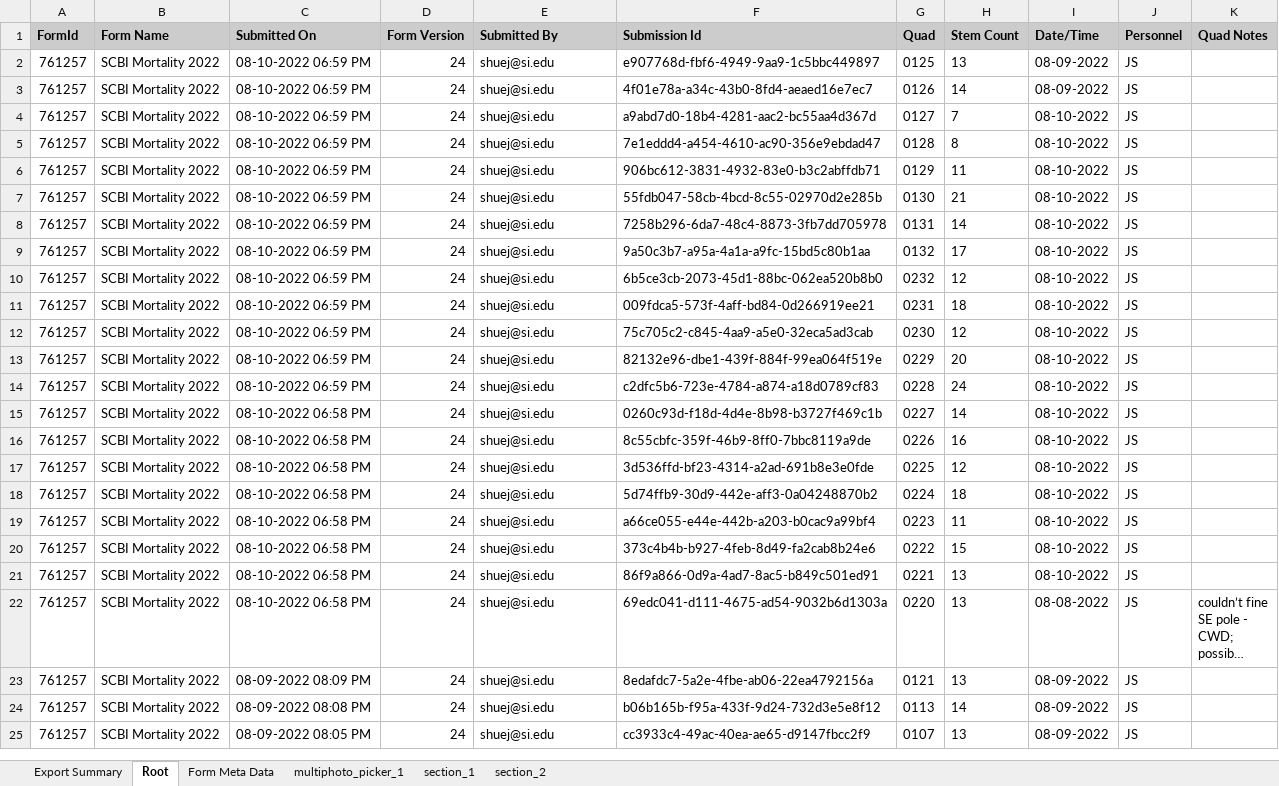
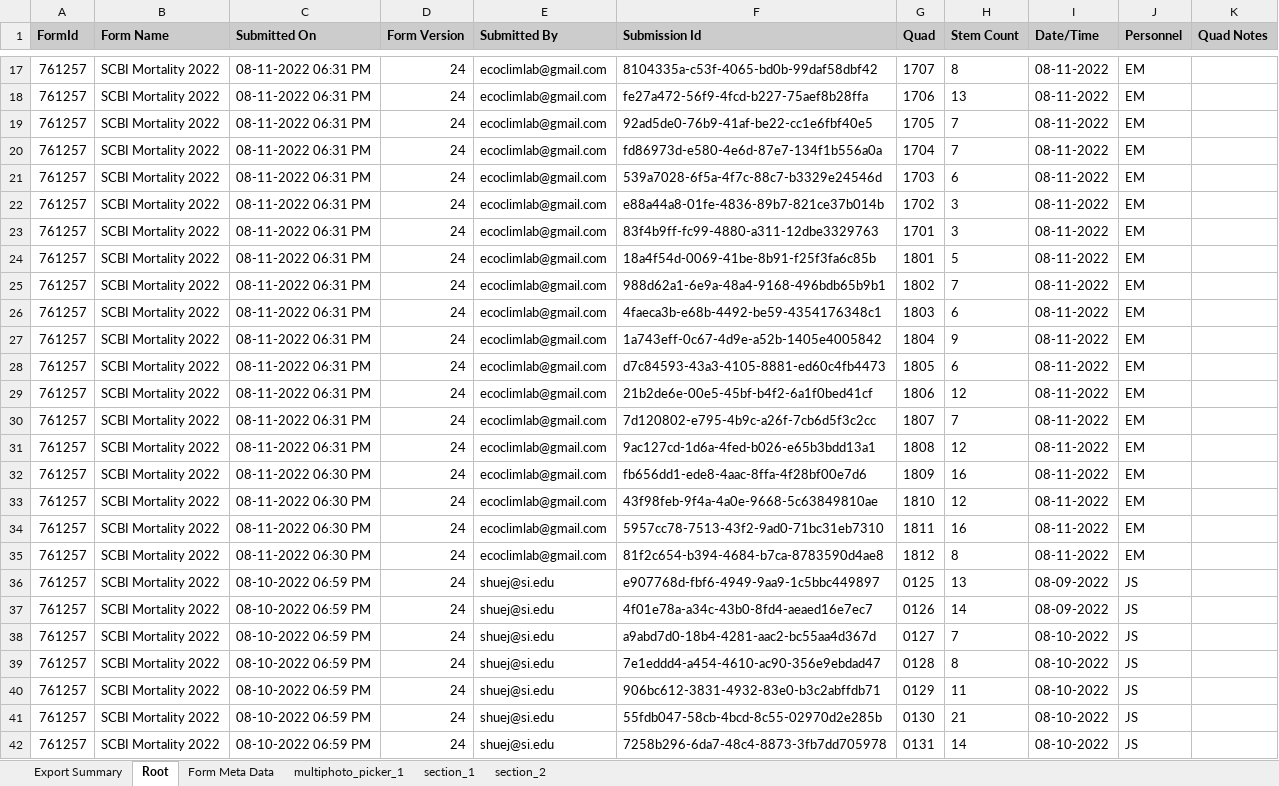
Before and after one commit to SCBI-ForestGEO/SCBImortality, an Excel workbook: raw_data/FFF_excel/SCBI Mortality 2022.xlsx, sheet Root, drawn as a sheet; only a part is shown, gaps mark what is left out; the shorter side is filled out with more unchanged rows; long unchanged cells end in …; values as stored, in another font and other column widths than the file's, no borders; the diff covers the shown part only; the diff names each change by its address in the sheet, - before the commit and + after, or states it on an @@ line.

```diff
--- a/raw_data/FFF_excel/SCBI Mortality 2022.xlsx (sheet Root)
+++ b/raw_data/FFF_excel/SCBI Mortality 2022.xlsx (sheet Root)
+row 17: 761257 | SCBI Mortality 2022 | 08-11-2022 06:31 PM | 24 | ecoclimlab@gmail.com | 8104335a-c53f-4065-bd0b-99daf58dbf42 | 1707 | 8 | 08-11-2022 | EM
+row 18: 761257 | SCBI Mortality 2022 | 08-11-2022 06:31 PM | 24 | ecoclimlab@gmail.com | fe27a472-56f9-4fcd-b227-75aef8b28ffa | 1706 | 13 | 08-11-2022 | EM
+row 19: 761257 | SCBI Mortality 2022 | 08-11-2022 06:31 PM | 24 | ecoclimlab@gmail.com | 92ad5de0-76b9-41af-be22-cc1e6fbf40e5 | 1705 | 7 | 08-11-2022 | EM
+row 20: 761257 | SCBI Mortality 2022 | 08-11-2022 06:31 PM | 24 | ecoclimlab@gmail.com | fd86973d-e580-4e6d-87e7-134f1b556a0a | 1704 | 7 | 08-11-2022 | EM
+row 21: 761257 | SCBI Mortality 2022 | 08-11-2022 06:31 PM | 24 | ecoclimlab@gmail.com | 539a7028-6f5a-4f7c-88c7-b3329e24546d | 1703 | 6 | 08-11-2022 | EM
+row 22: 761257 | SCBI Mortality 2022 | 08-11-2022 06:31 PM | 24 | ecoclimlab@gmail.com | e88a44a8-01fe-4836-89b7-821ce37b014b | 1702 | 3 | 08-11-2022 | EM
+row 23: 761257 | SCBI Mortality 2022 | 08-11-2022 06:31 PM | 24 | ecoclimlab@gmail.com | 83f4b9ff-fc99-4880-a311-12dbe3329763 | 1701 | 3 | 08-11-2022 | EM
+row 24: 761257 | SCBI Mortality 2022 | 08-11-2022 06:31 PM | 24 | ecoclimlab@gmail.com | 18a4f54d-0069-41be-8b91-f25f3fa6c85b | 1801 | 5 | 08-11-2022 | EM
+row 25: 761257 | SCBI Mortality 2022 | 08-11-2022 06:31 PM | 24 | ecoclimlab@gmail.com | 988d62a1-6e9a-48a4-9168-496bdb65b9b1 | 1802 | 7 | 08-11-2022 | EM
+row 26: 761257 | SCBI Mortality 2022 | 08-11-2022 06:31 PM | 24 | ecoclimlab@gmail.com | 4faeca3b-e68b-4492-be59-4354176348c1 | 1803 | 6 | 08-11-2022 | EM
+row 27: 761257 | SCBI Mortality 2022 | 08-11-2022 06:31 PM | 24 | ecoclimlab@gmail.com | 1a743eff-0c67-4d9e-a52b-1405e4005842 | 1804 | 9 | 08-11-2022 | EM
+row 28: 761257 | SCBI Mortality 2022 | 08-11-2022 06:31 PM | 24 | ecoclimlab@gmail.com | d7c84593-43a3-4105-8881-ed60c4fb4473 | 1805 | 6 | 08-11-2022 | EM
+row 29: 761257 | SCBI Mortality 2022 | 08-11-2022 06:31 PM | 24 | ecoclimlab@gmail.com | 21b2de6e-00e5-45bf-b4f2-6a1f0bed41cf | 1806 | 12 | 08-11-2022 | EM
+row 30: 761257 | SCBI Mortality 2022 | 08-11-2022 06:31 PM | 24 | ecoclimlab@gmail.com | 7d120802-e795-4b9c-a26f-7cb6d5f3c2cc | 1807 | 7 | 08-11-2022 | EM
+row 31: 761257 | SCBI Mortality 2022 | 08-11-2022 06:31 PM | 24 | ecoclimlab@gmail.com | 9ac127cd-1d6a-4fed-b026-e65b3bdd13a1 | 1808 | 12 | 08-11-2022 | EM
+row 32: 761257 | SCBI Mortality 2022 | 08-11-2022 06:30 PM | 24 | ecoclimlab@gmail.com | fb656dd1-ede8-4aac-8ffa-4f28bf00e7d6 | 1809 | 16 | 08-11-2022 | EM
+row 33: 761257 | SCBI Mortality 2022 | 08-11-2022 06:30 PM | 24 | ecoclimlab@gmail.com | 43f98feb-9f4a-4a0e-9668-5c63849810ae | 1810 | 12 | 08-11-2022 | EM
+row 34: 761257 | SCBI Mortality 2022 | 08-11-2022 06:30 PM | 24 | ecoclimlab@gmail.com | 5957cc78-7513-43f2-9ad0-71bc31eb7310 | 1811 | 16 | 08-11-2022 | EM
+row 35: 761257 | SCBI Mortality 2022 | 08-11-2022 06:30 PM | 24 | ecoclimlab@gmail.com | 81f2c654-b394-4684-b7ca-8783590d4ae8 | 1812 | 8 | 08-11-2022 | EM
```
Also changed, not shown: 16 added rows elsewhere in this sheet, sheet section_1, sheet section_2, sheet multiphoto_picker_1, sheet Form Meta Data.
